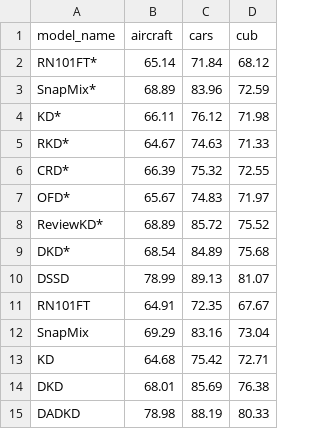
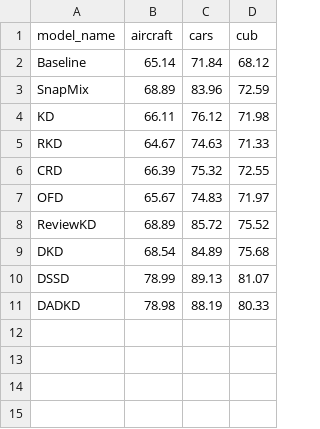
Before and after one commit to fernandom21/KD_DA, a CSV file: data/tables_previous_mod/fgir_is128_rn101.csv, drawn as a sheet.

```diff
--- a/data/tables_previous_mod/fgir_is128_rn101.csv
+++ b/data/tables_previous_mod/fgir_is128_rn101.csv
@@ -1,15 +1,11 @@
 model_name,aircraft,cars,cub
-RN101FT*,65.14,71.84,68.12
-SnapMix*,68.89,83.96,72.59
-KD*,66.11,76.12,71.98
-RKD*,64.67,74.63,71.33
-CRD*,66.39,75.32,72.55
-OFD*,65.67,74.83,71.97
-ReviewKD*,68.89,85.72,75.52
-DKD*,68.54,84.89,75.68
+Baseline,65.14,71.84,68.12
+SnapMix,68.89,83.96,72.59
+KD,66.11,76.12,71.98
+RKD,64.67,74.63,71.33
+CRD,66.39,75.32,72.55
+OFD,65.67,74.83,71.97
+ReviewKD,68.89,85.72,75.52
+DKD,68.54,84.89,75.68
 DSSD,78.99,89.13,81.07
-RN101FT,64.91,72.35,67.67
-SnapMix,69.29,83.16,73.04
-KD,64.68,75.42,72.71
-DKD,68.01,85.69,76.38
 DADKD,78.98,88.19,80.33
```
Also changed, not shown: data/prev_papers.csv, data/tables_previous_mod/fgir_is128_rn18.csv, 14 other files.
